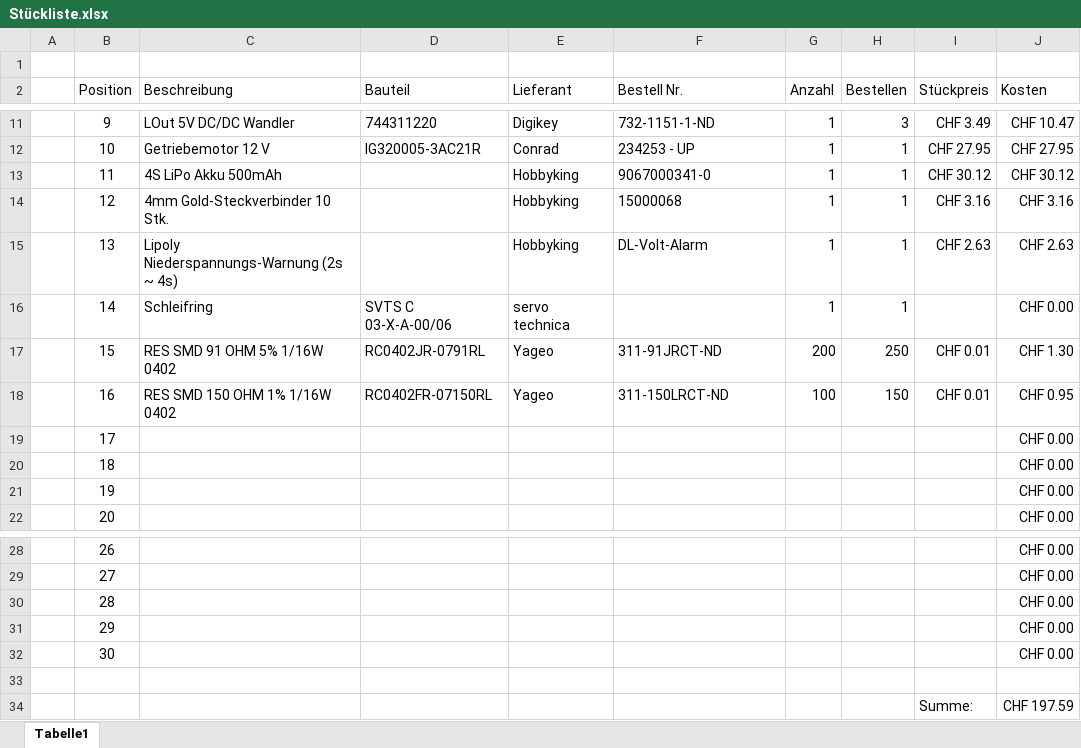
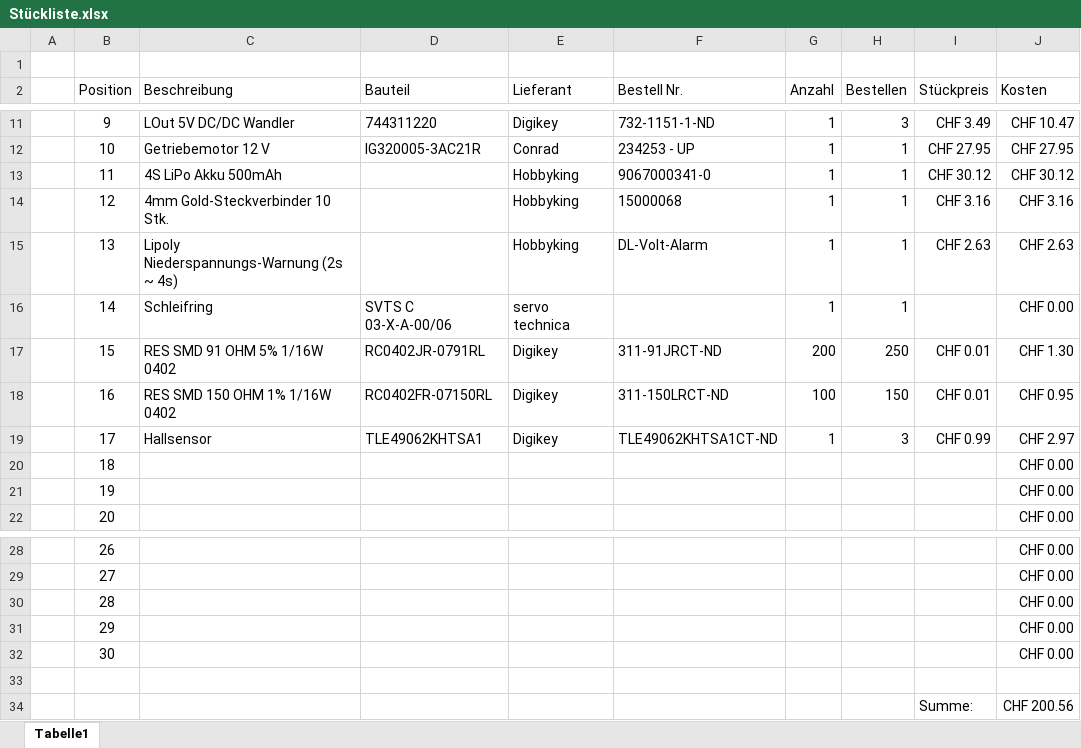
Before and after one commit to jjeisy/pro4e, an Excel workbook: Hardware/Stückliste.xlsx, sheet Tabelle1, drawn as a sheet; only a part is shown, gaps mark what is left out; values as stored, in another font and other column widths than the file's, no borders; table styles not drawn; the diff names each change by its address in the sheet, - before the commit and + after, or states it on an @@ line.

Commit message:
Hallsensor

```diff
--- a/Hardware/Stückliste.xlsx (sheet Tabelle1)
+++ b/Hardware/Stückliste.xlsx (sheet Tabelle1)
-E17:E18 (Lieferant): Yageo
+E17:E18 (Lieferant): Digikey
-C19 (Beschreibung): (empty)
+C19 (Beschreibung): Hallsensor
-D19 (Bauteil): (empty)
+D19 (Bauteil): TLE49062KHTSA1
-E19 (Lieferant): (empty)
+E19 (Lieferant): Digikey
-F19 (Bestell Nr.): (empty)
+F19 (Bestell Nr.): TLE49062KHTSA1CT-ND
-G19 (Anzahl): (empty)
+G19 (Anzahl): 1
-H19 (Bestellen): (empty)
+H19 (Bestellen): 3
-I19 (Stückpreis): (empty)
+I19 (Stückpreis): CHF 0.99
-J19 (Kosten): CHF 0.00
+J19 (Kosten): CHF 2.97
-J34 (Kosten): CHF 197.59
+J34 (Kosten): CHF 200.56
```
